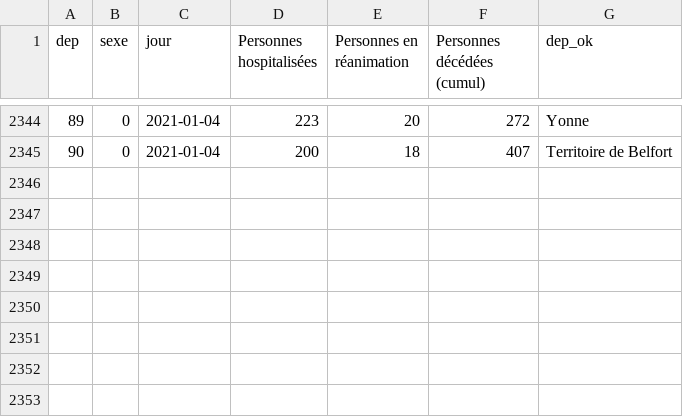
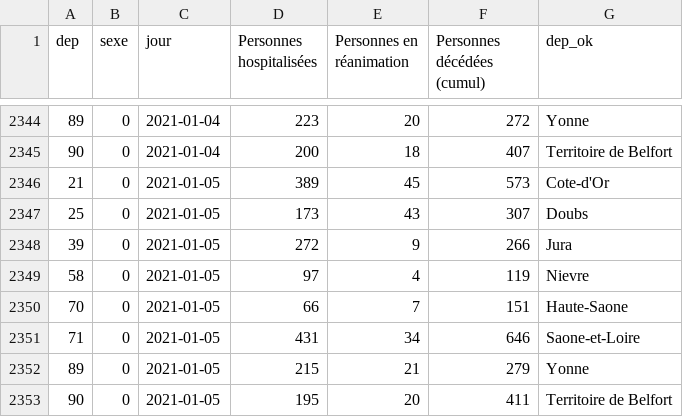
Before and after one commit to mattifaye/covid19bfc, a CSV file: dep_hospitalisations.csv, drawn as a sheet; only a part is shown, gaps mark what is left out; the diff names each change by its address in the sheet, - before the commit and + after, or states it on an @@ line.

```diff
--- a/dep_hospitalisations.csv
+++ b/dep_hospitalisations.csv
+row 2346: 21 | 0 | 2021-01-05 | 389 | 45 | 573 | Cote-d'Or
+row 2347: 25 | 0 | 2021-01-05 | 173 | 43 | 307 | Doubs
+row 2348: 39 | 0 | 2021-01-05 | 272 | 9 | 266 | Jura
+row 2349: 58 | 0 | 2021-01-05 | 97 | 4 | 119 | Nievre
+row 2350: 70 | 0 | 2021-01-05 | 66 | 7 | 151 | Haute-Saone
+row 2351: 71 | 0 | 2021-01-05 | 431 | 34 | 646 | Saone-et-Loire
+row 2352: 89 | 0 | 2021-01-05 | 215 | 21 | 279 | Yonne
+row 2353: 90 | 0 | 2021-01-05 | 195 | 20 | 411 | Territoire de Belfort
```
Also changed, not shown: dep_incidence7j.csv, dep_incidence7j_accents.csv, 39 other files.
